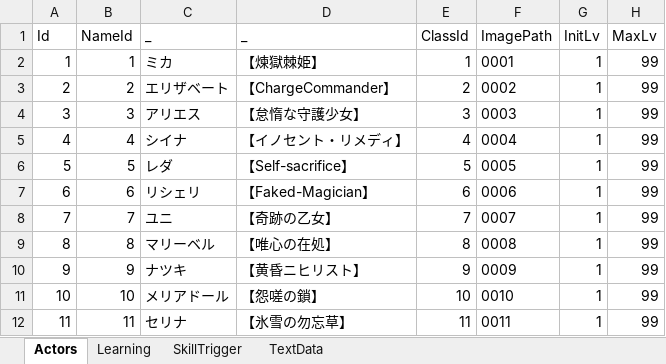
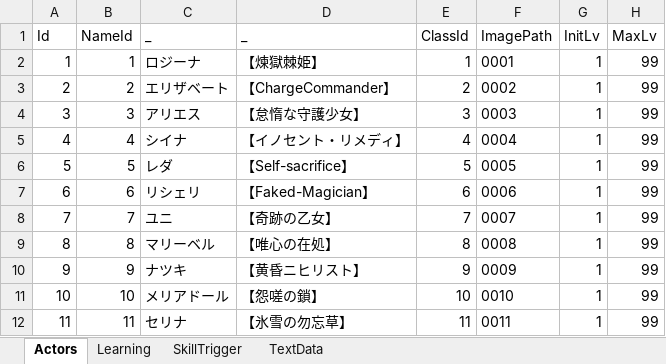
Before and after one commit to seedsclaft/hibikakeut, an Excel workbook: Assets/Data/Actors.xlsx, sheet Actors, drawn as a sheet; only a part is shown; values as stored, in another font and other column widths than the file's, no borders; the diff names each change by its address in the sheet, - before the commit and + after, or states it on an @@ line.

```diff
--- a/Assets/Data/Actors.xlsx (sheet Actors)
+++ b/Assets/Data/Actors.xlsx (sheet Actors)
-C2 (_): ミカ
+C2 (_): ロジーナ
```
Also changed, not shown: sheet TextData, Assets/Data/BGM.xlsx, 16 other files.
